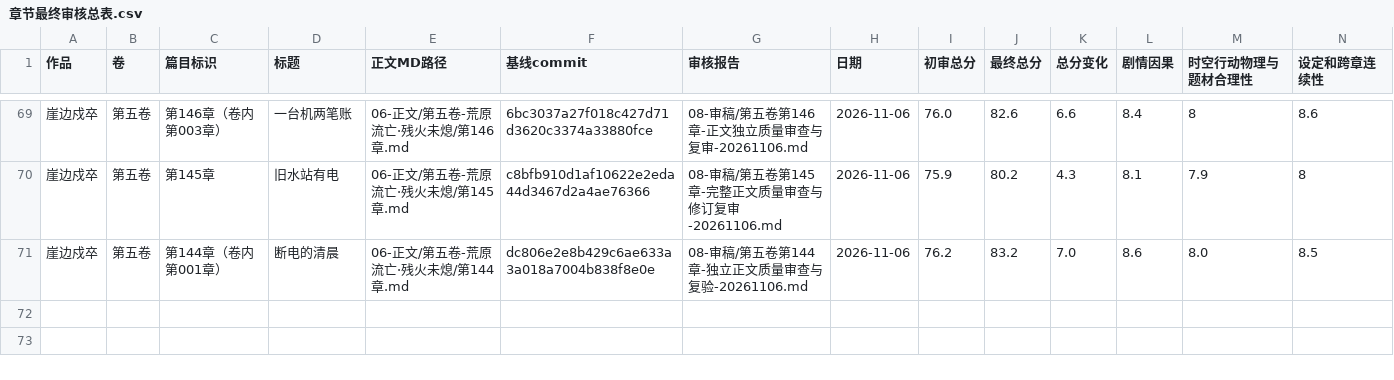
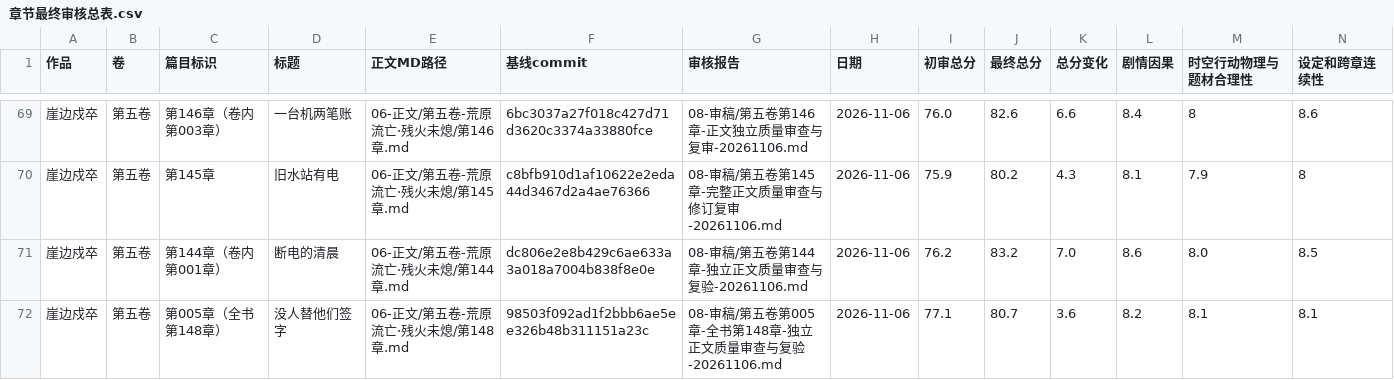
Before and after one commit to yuqiangdede/The-Last-Watch, a CSV file: 08-审稿/章节最终审核总表.csv, drawn as a sheet; only a part is shown, gaps mark what is left out; rows hold the shown columns only; the diff names each change by its address in the sheet, - before the commit and + after, or states it on an @@ line.

```diff
--- a/08-审稿/章节最终审核总表.csv
+++ b/08-审稿/章节最终审核总表.csv
+row 72: 崖边戍卒 | 第五卷 | 第005章（全书第148章） | 没人替他们签字 | 06-正文/第五卷-荒原流亡·残火未熄/第148章.md | 98503f092ad1f2bbb6ae5ee326b48b311151a23c | 08-审稿/第五卷第005章-全书第148章-独立正文质量审查与复验-20261106.md | 2026-11-06 | 77.1 | 80.7 | 3.6 | 8.2 | 8.1 | 8.1
```
Also changed, not shown: 6 other files.
